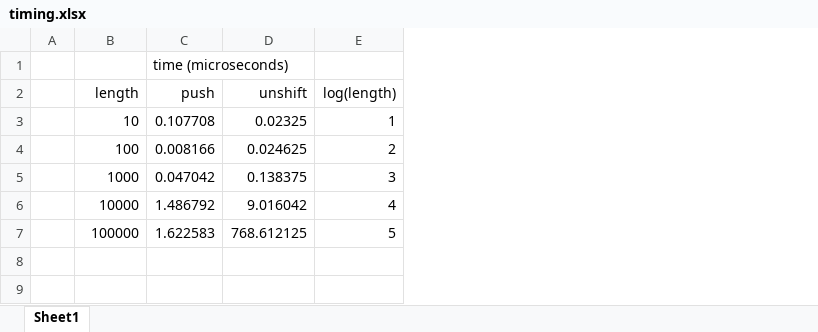
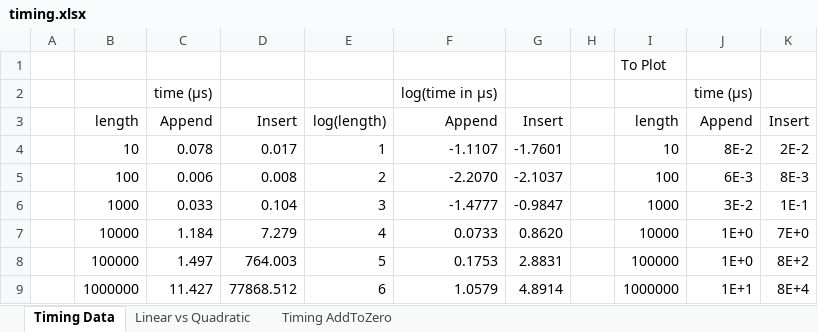
Before and after one commit to johager/assessment-cs, an Excel workbook: timing.xlsx, sheet Timing Data, drawn as a sheet; values as stored, in another font and other column widths than the file's, no borders; charts and pictures not drawn; removed rows and columns are numbered as before the commit, all else as after; the diff names each change by its address in the sheet, - before the commit and + after, or states it on an @@ line.

Commit message:
Add timing for addToZero and update runtime.txt and README

```diff
--- a/timing.xlsx (sheet Timing Data)
+++ b/timing.xlsx (sheet Timing Data)
-sheet tab: Sheet1
+sheet tab: Timing Data
+sheet tab: Linear vs Quadratic
+sheet tab: Timing AddToZero
-column C, rows 1-7: time (microseconds) | push | 0.107708 | 0.008166 | 0.047042 | 1.486792 | 1.622583
-column D, rows 2-7: unshift | 0.02325 | 0.024625 | 0.138375 | 9.016042 | 768.612125
+column C, rows 2-8: time (µs) | Append | 0.078 | 0.006 | 0.033 | 1.184 | 1.497
+column D, rows 3-8: Insert | 0.017 | 0.008 | 0.104 | 7.279 | 764.003
+column F, rows 2-8: log(time in µs) | Append | -1.1107 | -2.2070 | -1.4777 | 0.0733 | 0.1753
+column G, rows 3-8: Insert | -1.7601 | -2.1037 | -0.9847 | 0.8620 | 2.8831
+column H, empty
+column I, rows 3-8: length | 10 | 100 | 1000 | 10000 | 100000
+column J, rows 2-8: time (µs) | Append | 8E-2 | 6E-3 | 3E-2 | 1E+0 | 1E+0
+column K, rows 3-8: Insert | 2E-2 | 8E-3 | 1E-1 | 7E+0 | 8E+2
+row 1:  |  |  |  |  |  |  |  | To Plot
+row 9:  | 1000000 | 11.427 | 77868.512 | 6 | 1.0579 | 4.8914 |  | 1000000 | 1E+1 | 8E+4
```
Also changed, not shown: formulas that keep their value, charts or pictures, 8 other files.
